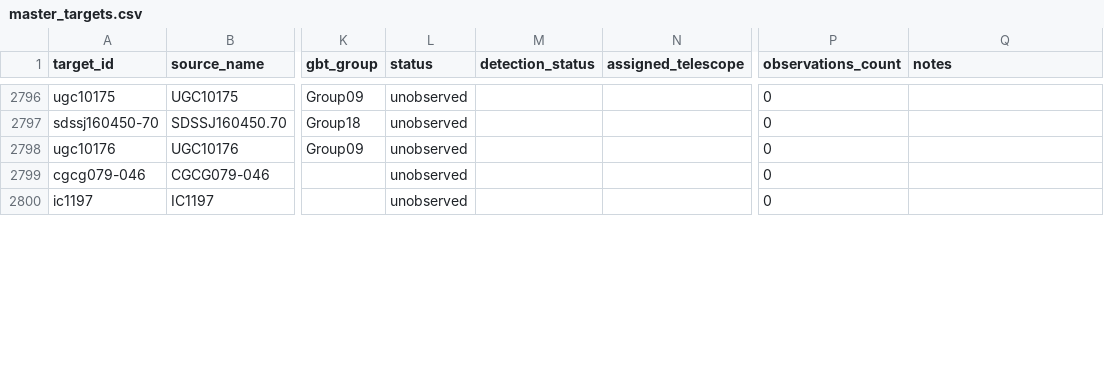
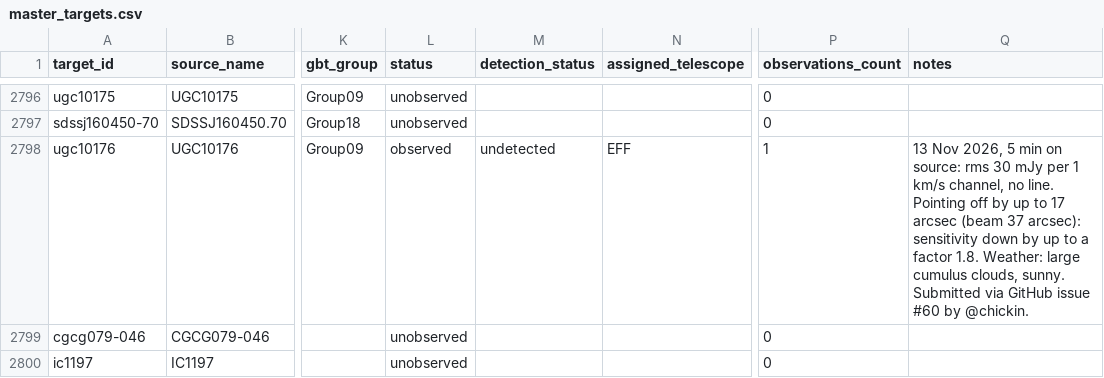
Before and after one commit to dpesce/ANCH0R, a CSV file: data/master_targets.csv, drawn as a sheet; only a part is shown, gaps mark what is left out; the diff covers the shown part only; the diff names each change by its address in the sheet, - before the commit and + after, or states it on an @@ line.

```diff
--- a/data/master_targets.csv
+++ b/data/master_targets.csv
-L2798 (status): unobserved
+L2798 (status): observed
-M2798 (detection_status): (empty)
+M2798 (detection_status): undetected
-N2798 (assigned_telescope): (empty)
+N2798 (assigned_telescope): EFF
-P2798 (observations_count): 0
+P2798 (observations_count): 1
-Q2798 (notes): (empty)
+Q2798 (notes): 13 Nov 2026, 5 min on source: rms 30 mJy per 1 km/s channel, no line. Pointing off by up to 17 arcsec (beam 37 arcsec): sensitivity down by up to a factor 1.8. Weather: large cumulus clouds, sunny. Submitted via GitHub issue #60 by @chickin.
```
Also changed, not shown: 65 edited cells elsewhere in this file, data/observations.csv, 1 other file.
